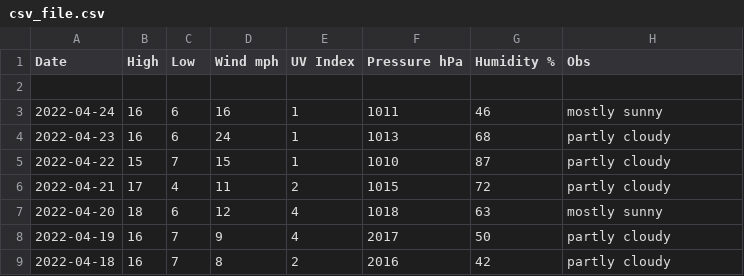
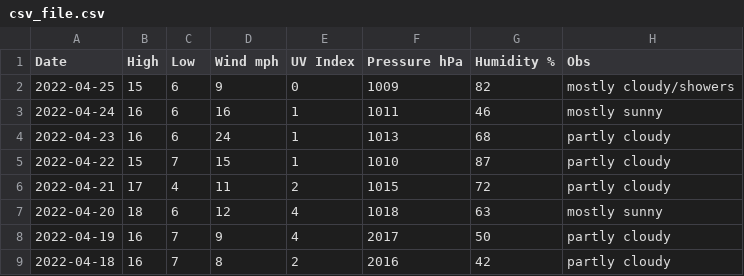
Before and after one commit to tu2/os_specific, a CSV file: linux/csv_file.csv, drawn as a sheet; only a part is shown; the diff names each change by its address in the sheet, - before the commit and + after, or states it on an @@ line.

Commit message:
add data

```diff
--- a/linux/csv_file.csv
+++ b/linux/csv_file.csv
-row 2: (empty)
+row 2: 2022-04-25 | 15 | 6 | 9 | 0 | 1009 | 82 | mostly cloudy/showers
```
